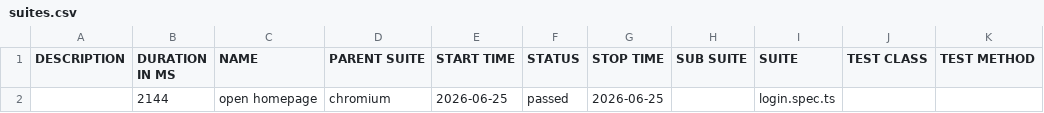
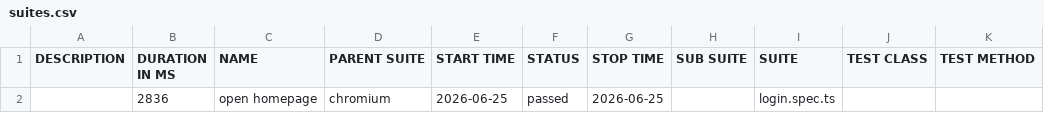
Before and after one commit to Toanncan/automation-exercise-ts, a CSV file: data/suites.csv, drawn as a sheet.

```diff
--- a/data/suites.csv
+++ b/data/suites.csv
@@ -1,2 +1,2 @@
 "DESCRIPTION","DURATION IN MS","NAME","PARENT SUITE","START TIME","STATUS","STOP TIME","SUB SUITE","SUITE","TEST CLASS","TEST METHOD"
-"","2144","open homepage","chromium","2026-06-25","passed","2026-06-25","","login.spec.ts","",""
+"","2836","open homepage","chromium","2026-06-25","passed","2026-06-25","","login.spec.ts","",""
```
Also changed, not shown: 18 other files.
